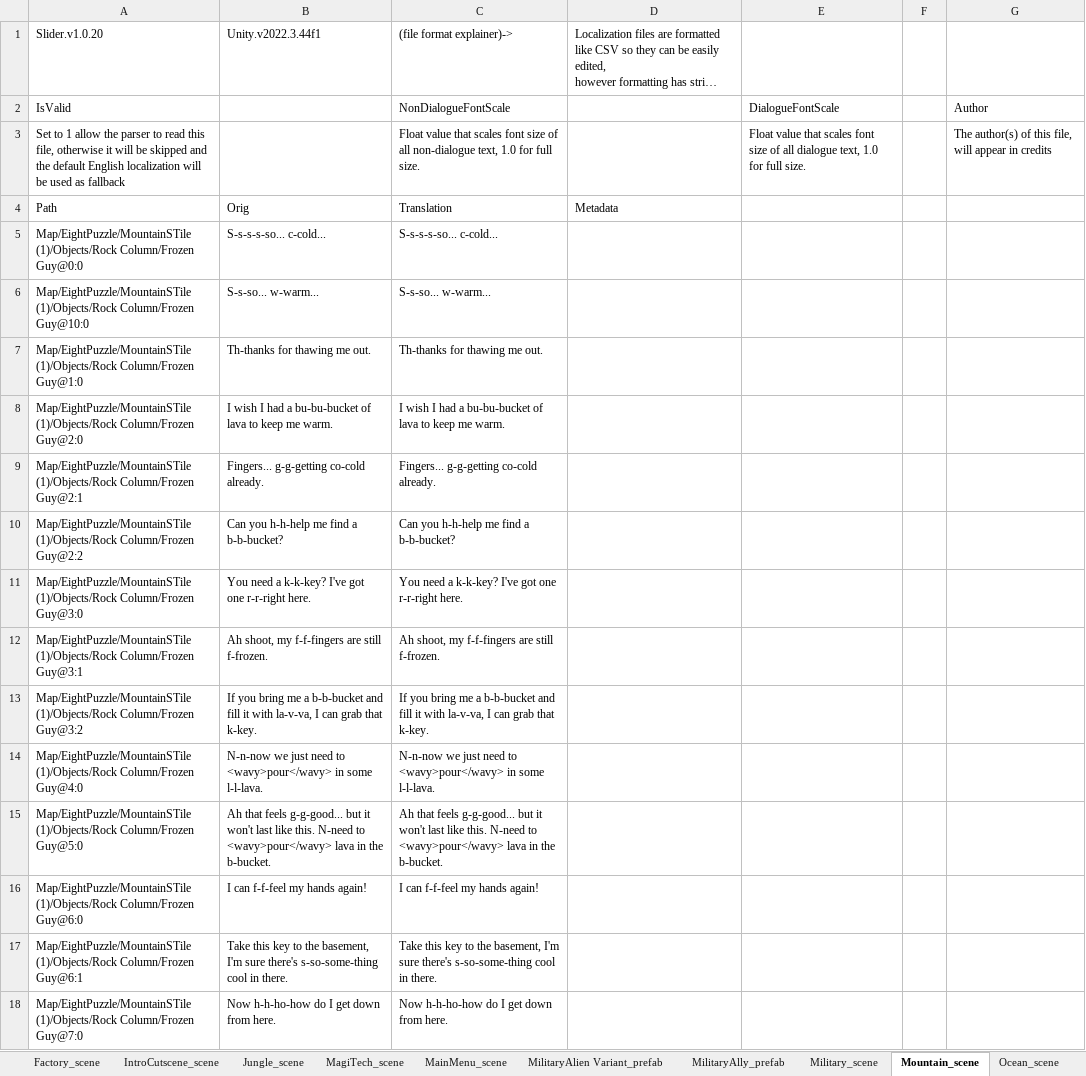
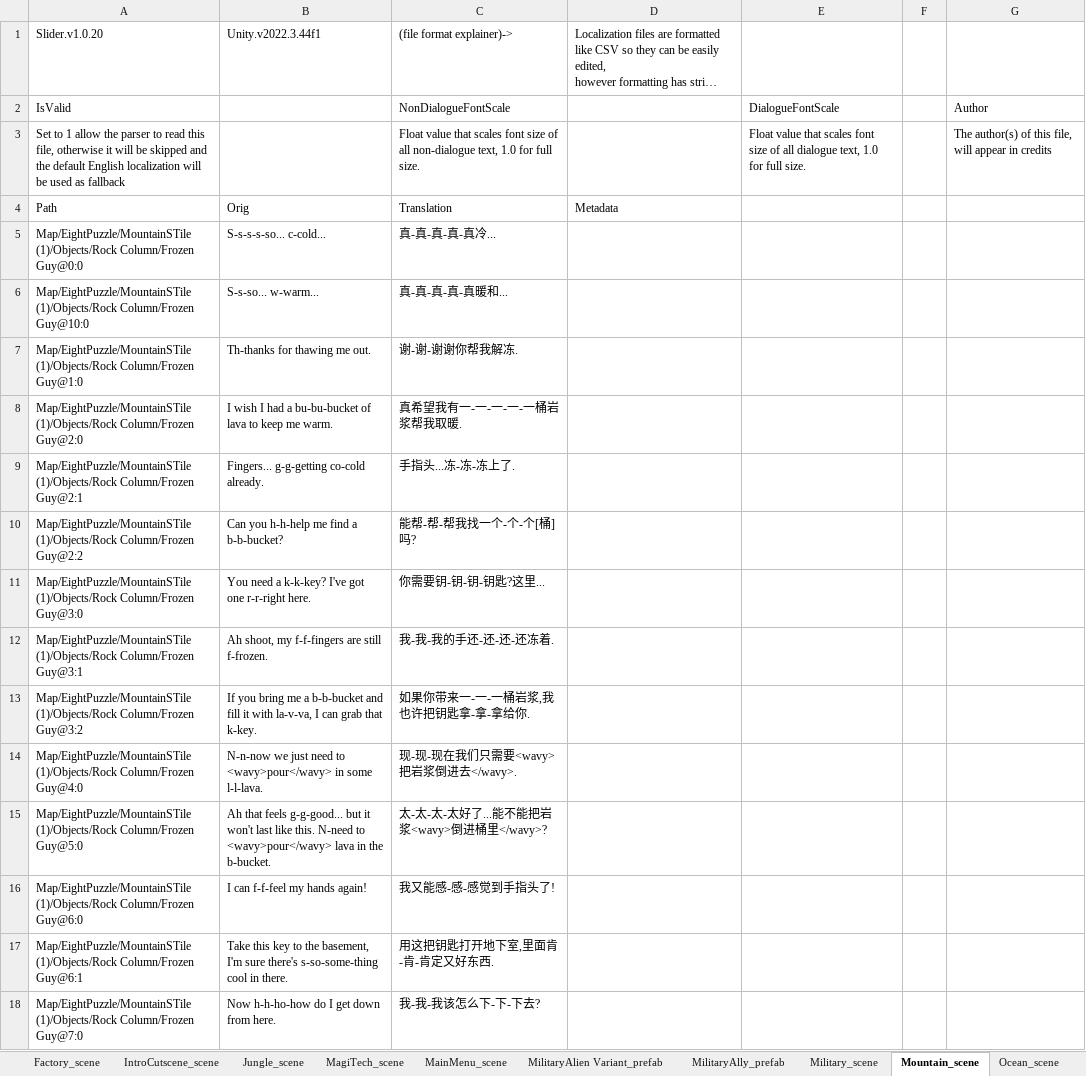
Before and after one commit to alanrtao/SliderCN, an Excel workbook: 简体中文.xlsx, sheet Mountain_scene, drawn as a sheet; only a part is shown; long unchanged cells end in …; values as stored, in another font and other column widths than the file's, no borders; the diff covers the shown part only; the diff names each change by its address in the sheet, - before the commit and + after, or states it on an @@ line.

```diff
--- a/简体中文.xlsx (sheet Mountain_scene)
+++ b/简体中文.xlsx (sheet Mountain_scene)
-C5: S-s-s-s-so... c-cold...
+C5: 真-真-真-真-真冷...
-C6: S-s-so... w-warm...
+C6: 真-真-真-真-真暖和...
-C7: Th-thanks for thawing me out.
+C7: 谢-谢-谢谢你帮我解冻.
-C8: I wish I had a bu-bu-bucket of lava to keep me warm.
+C8: 真希望我有一-一-一-一-一桶岩浆帮我取暖.
-C9: Fingers... g-g-getting co-cold already.
+C9: 手指头...冻-冻-冻上了.
-C10: Can you h-h-help me find a b-b-bucket?
+C10: 能帮-帮-帮我找一个-个-个[桶]吗?
-C11: You need a k-k-key? I've got one r-r-right here.
+C11: 你需要钥-钥-钥-钥匙?这里...
-C12: Ah shoot, my f-f-fingers are still f-frozen.
+C12: 我-我-我的手还-还-还-还冻着.
-C13: If you bring me a b-b-bucket and fill it with la-v-va, I can grab that k-key.
+C13: 如果你带来一-一-一桶岩浆,我也许把钥匙拿-拿-拿给你.
-C14: N-n-now we just need to <wavy>pour</wavy> in some l-l-lava.
+C14: 现-现-现在我们只需要<wavy>把岩浆倒进去</wavy>.
-C15: Ah that feels g-g-good... but it won't last like this. N-need to <wavy>pour</wavy> lava in the b-bucket.
+C15: 太-太-太-太好了...能不能把岩浆<wavy>倒进桶里</wavy>?
-C16: I can f-f-feel my hands again!
+C16: 我又能感-感-感觉到手指头了!
-C17: Take this key to the basement, I'm sure there's s-so-some-thing cool in there.
+C17: 用这把钥匙打开地下室,里面肯-肯-肯定又好东西.
-C18: Now h-h-ho-how do I get down from here.
+C18: 我-我-我该怎么下-下-下去?
```
Also changed, not shown: 260 edited cells elsewhere in this sheet, sheet MagiTech_scene, sheet Military_scene, sheet _简体中文_configs, 6 other files.
